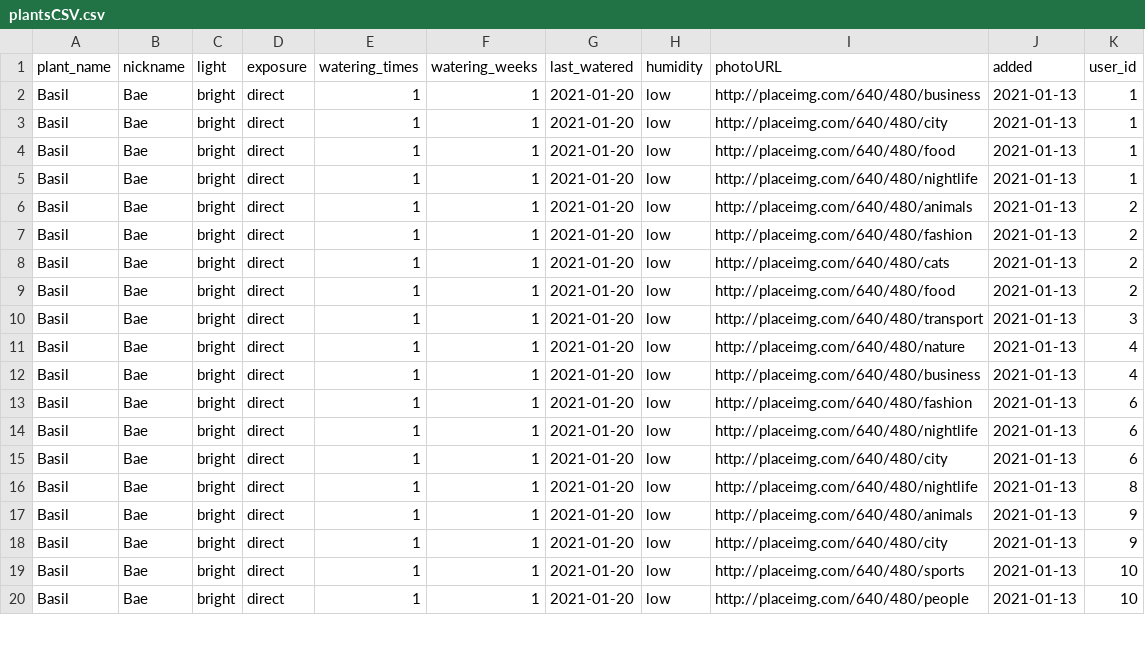
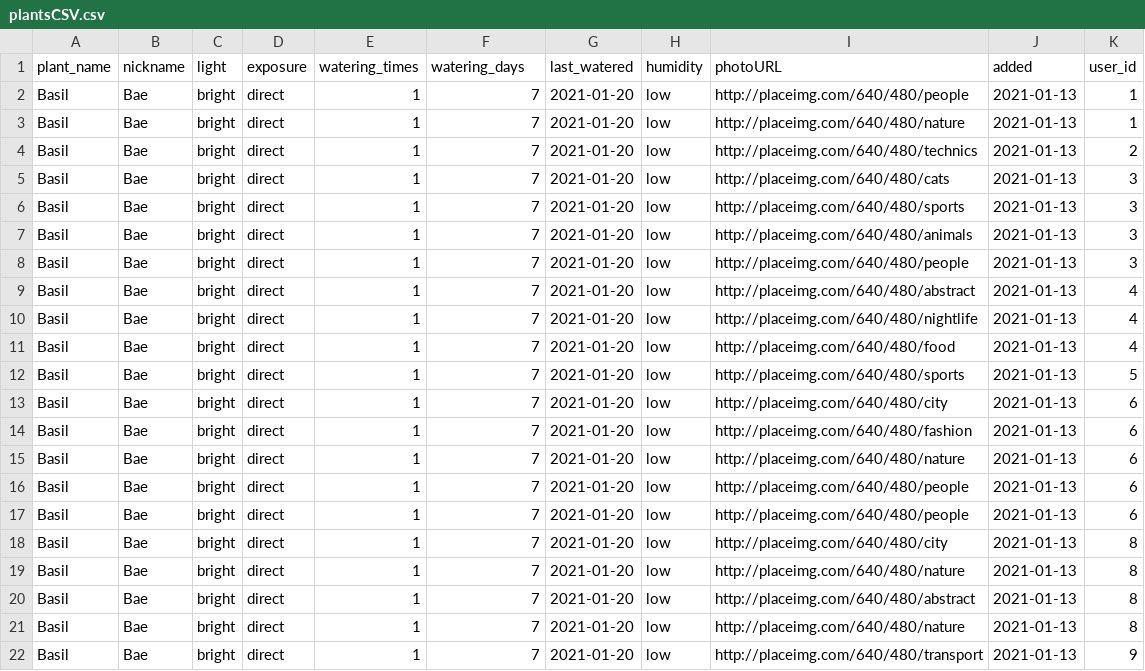
Before and after one commit to alexandoval13/plantHero, a CSV file: server/db/csv/plantsCSV.csv, drawn as a sheet; only a part is shown; the diff covers the shown part only.

Commit message:
Refactor watering data

```diff
--- a/server/db/csv/plantsCSV.csv
+++ b/server/db/csv/plantsCSV.csv
@@ -1,20 +1,22 @@
-plant_name,nickname,light,exposure,watering_times,watering_weeks,last_watered,humidity,photoURL,added,user_id
-Basil,Bae,bright,direct,1,1,2021-01-20,low,http://placeimg.com/640/480/business,2021-01-13,1
-Basil,Bae,bright,direct,1,1,2021-01-20,low,http://placeimg.com/640/480/city,2021-01-13,1
-Basil,Bae,bright,direct,1,1,2021-01-20,low,http://placeimg.com/640/480/food,2021-01-13,1
-Basil,Bae,bright,direct,1,1,2021-01-20,low,http://placeimg.com/640/480/nightlife,2021-01-13,1
-Basil,Bae,bright,direct,1,1,2021-01-20,low,http://placeimg.com/640/480/animals,2021-01-13,2
-Basil,Bae,bright,direct,1,1,2021-01-20,low,http://placeimg.com/640/480/fashion,2021-01-13,2
-Basil,Bae,bright,direct,1,1,2021-01-20,low,http://placeimg.com/640/480/cats,2021-01-13,2
-Basil,Bae,bright,direct,1,1,2021-01-20,low,http://placeimg.com/640/480/food,2021-01-13,2
-Basil,Bae,bright,direct,1,1,2021-01-20,low,http://placeimg.com/640/480/transport,2021-01-13,3
-Basil,Bae,bright,direct,1,1,2021-01-20,low,http://placeimg.com/640/480/nature,2021-01-13,4
-Basil,Bae,bright,direct,1,1,2021-01-20,low,http://placeimg.com/640/480/business,2021-01-13,4
-Basil,Bae,bright,direct,1,1,2021-01-20,low,http://placeimg.com/640/480/fashion,2021-01-13,6
-Basil,Bae,bright,direct,1,1,2021-01-20,low,http://placeimg.com/640/480/nightlife,2021-01-13,6
-Basil,Bae,bright,direct,1,1,2021-01-20,low,http://placeimg.com/640/480/city,2021-01-13,6
-Basil,Bae,bright,direct,1,1,2021-01-20,low,http://placeimg.com/640/480/nightlife,2021-01-13,8
-Basil,Bae,bright,direct,1,1,2021-01-20,low,http://placeimg.com/640/480/animals,2021-01-13,9
-Basil,Bae,bright,direct,1,1,2021-01-20,low,http://placeimg.com/640/480/city,2021-01-13,9
-Basil,Bae,bright,direct,1,1,2021-01-20,low,http://placeimg.com/640/480/sports,2021-01-13,10
-Basil,Bae,bright,direct,1,1,2021-01-20,low,http://placeimg.com/640/480/people,2021-01-13,10
+plant_name,nickname,light,exposure,watering_times,watering_days,last_watered,humidity,photoURL,added,user_id
+Basil,Bae,bright,direct,1,7,2021-01-20,low,http://placeimg.com/640/480/people,2021-01-13,1
+Basil,Bae,bright,direct,1,7,2021-01-20,low,http://placeimg.com/640/480/nature,2021-01-13,1
+Basil,Bae,bright,direct,1,7,2021-01-20,low,http://placeimg.com/640/480/technics,2021-01-13,2
+Basil,Bae,bright,direct,1,7,2021-01-20,low,http://placeimg.com/640/480/cats,2021-01-13,3
+Basil,Bae,bright,direct,1,7,2021-01-20,low,http://placeimg.com/640/480/sports,2021-01-13,3
+Basil,Bae,bright,direct,1,7,2021-01-20,low,http://placeimg.com/640/480/animals,2021-01-13,3
+Basil,Bae,bright,direct,1,7,2021-01-20,low,http://placeimg.com/640/480/people,2021-01-13,3
+Basil,Bae,bright,direct,1,7,2021-01-20,low,http://placeimg.com/640/480/abstract,2021-01-13,4
+Basil,Bae,bright,direct,1,7,2021-01-20,low,http://placeimg.com/640/480/nightlife,2021-01-13,4
+Basil,Bae,bright,direct,1,7,2021-01-20,low,http://placeimg.com/640/480/food,2021-01-13,4
+Basil,Bae,bright,direct,1,7,2021-01-20,low,http://placeimg.com/640/480/sports,2021-01-13,5
+Basil,Bae,bright,direct,1,7,2021-01-20,low,http://placeimg.com/640/480/city,2021-01-13,6
+Basil,Bae,bright,direct,1,7,2021-01-20,low,http://placeimg.com/640/480/fashion,2021-01-13,6
+Basil,Bae,bright,direct,1,7,2021-01-20,low,http://placeimg.com/640/480/nature,2021-01-13,6
+Basil,Bae,bright,direct,1,7,2021-01-20,low,http://placeimg.com/640/480/people,2021-01-13,6
+Basil,Bae,bright,direct,1,7,2021-01-20,low,http://placeimg.com/640/480/people,2021-01-13,6
+Basil,Bae,bright,direct,1,7,2021-01-20,low,http://placeimg.com/640/480/city,2021-01-13,8
+Basil,Bae,bright,direct,1,7,2021-01-20,low,http://placeimg.com/640/480/nature,2021-01-13,8
+Basil,Bae,bright,direct,1,7,2021-01-20,low,http://placeimg.com/640/480/abstract,2021-01-13,8
+Basil,Bae,bright,direct,1,7,2021-01-20,low,http://placeimg.com/640/480/nature,2021-01-13,8
+Basil,Bae,bright,direct,1,7,2021-01-20,low,http://placeimg.com/640/480/transport,2021-01-13,9
```
Also changed, not shown: 1 added row and 27 edited cells elsewhere in this file, server/db/csv/categoriesCSV.csv, server/db/csv/usersCSV.csv, 3 other files.
